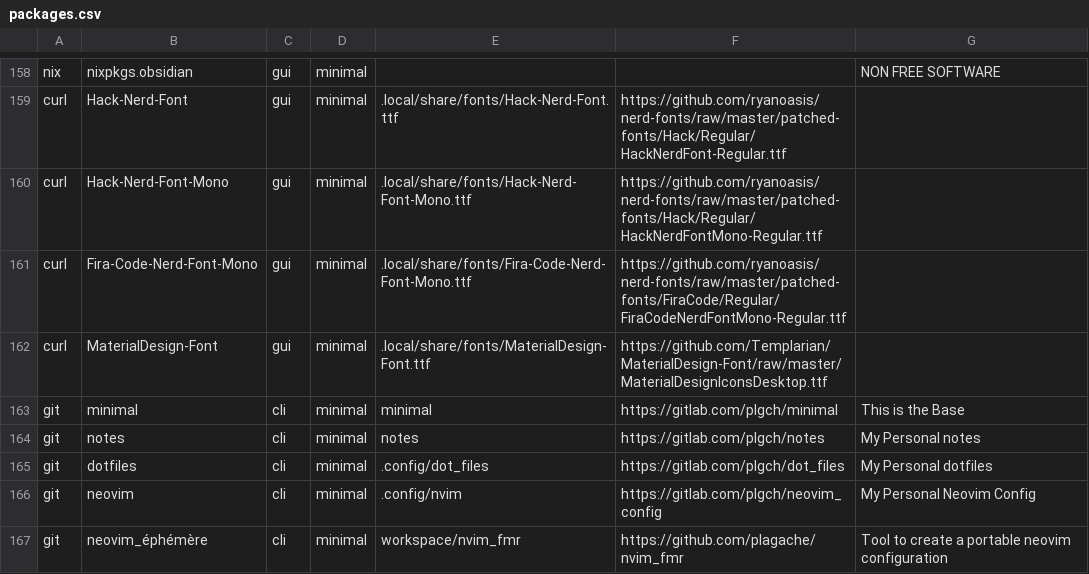
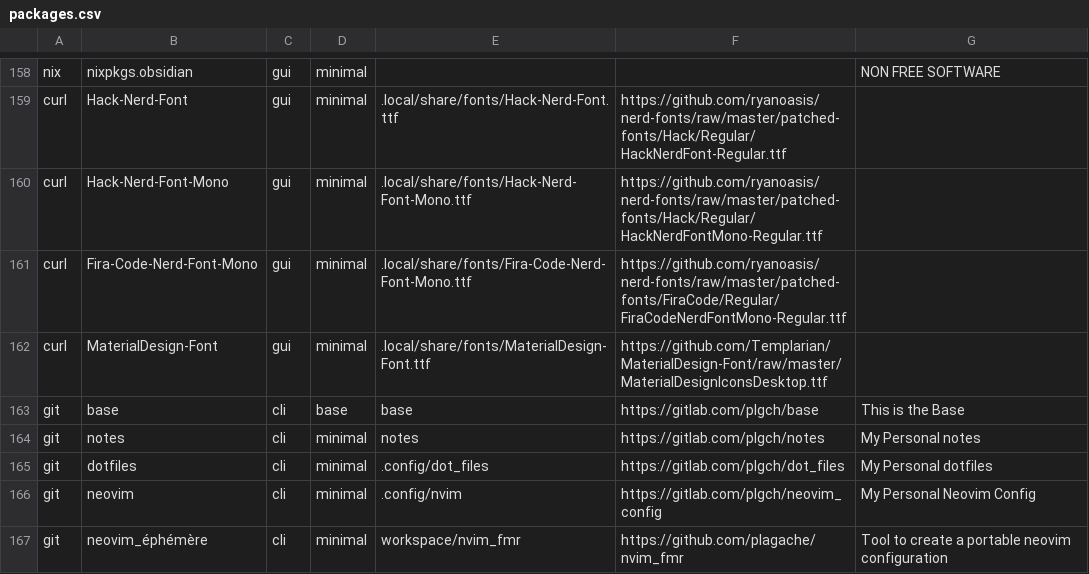
Before and after one commit to plagache/configuration-manager, a CSV file: data/packages.csv, drawn as a sheet; only a part is shown, gaps mark what is left out.

Commit message:
add data_verification and fix base repo in packages.csv;

```diff
--- a/data/packages.csv
+++ b/data/packages.csv
@@ -162,3 +162,3 @@ curl,Fira-Code-Nerd-Font-Mono,gui,minimal,.local/share/fonts/Fira-Code-Nerd-Font
 curl,MaterialDesign-Font,gui,minimal,.local/share/fonts/MaterialDesign-Font.ttf,https://github.com/Templarian/MaterialDesign-Font/raw/master/MaterialDesignIconsDesktop.ttf
-git,minimal,cli,minimal,minimal,https://gitlab.com/plgch/minimal,This is the Base
+git,base,cli,base,base,https://gitlab.com/plgch/base,This is the Base
 git,notes,cli,minimal,notes,https://gitlab.com/plgch/notes,My Personal notes
```
Also changed, not shown: 3 other files.
